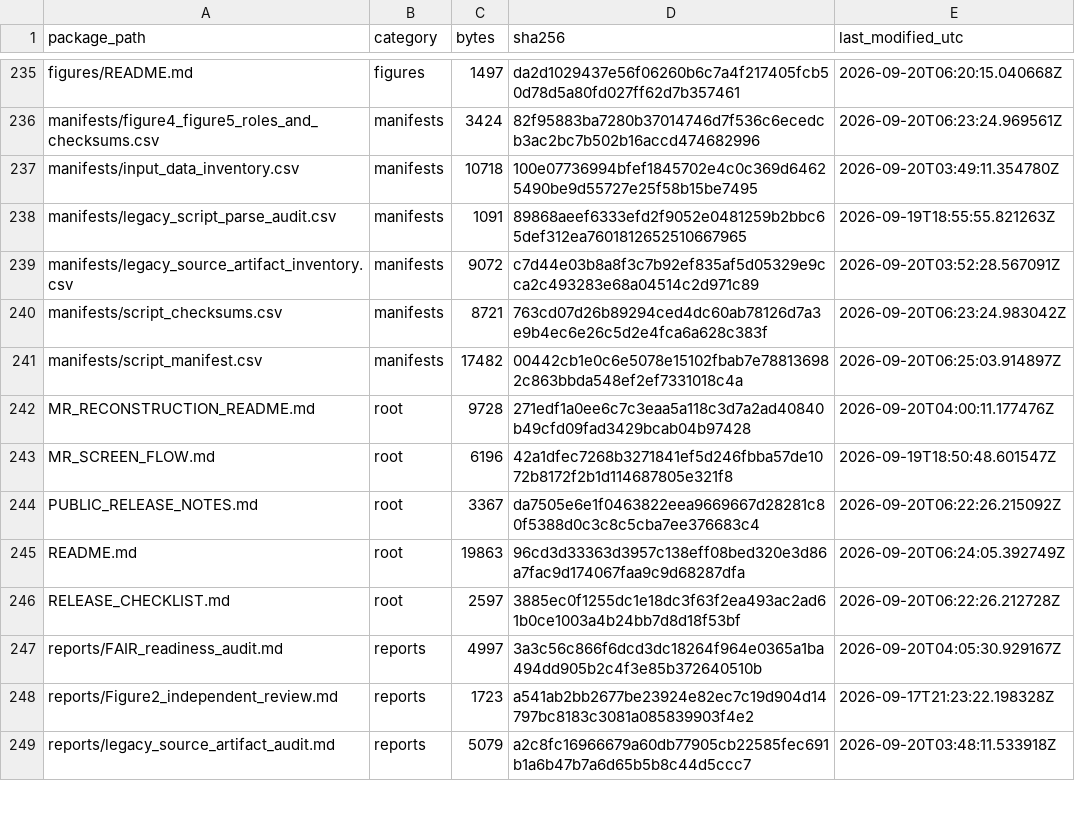
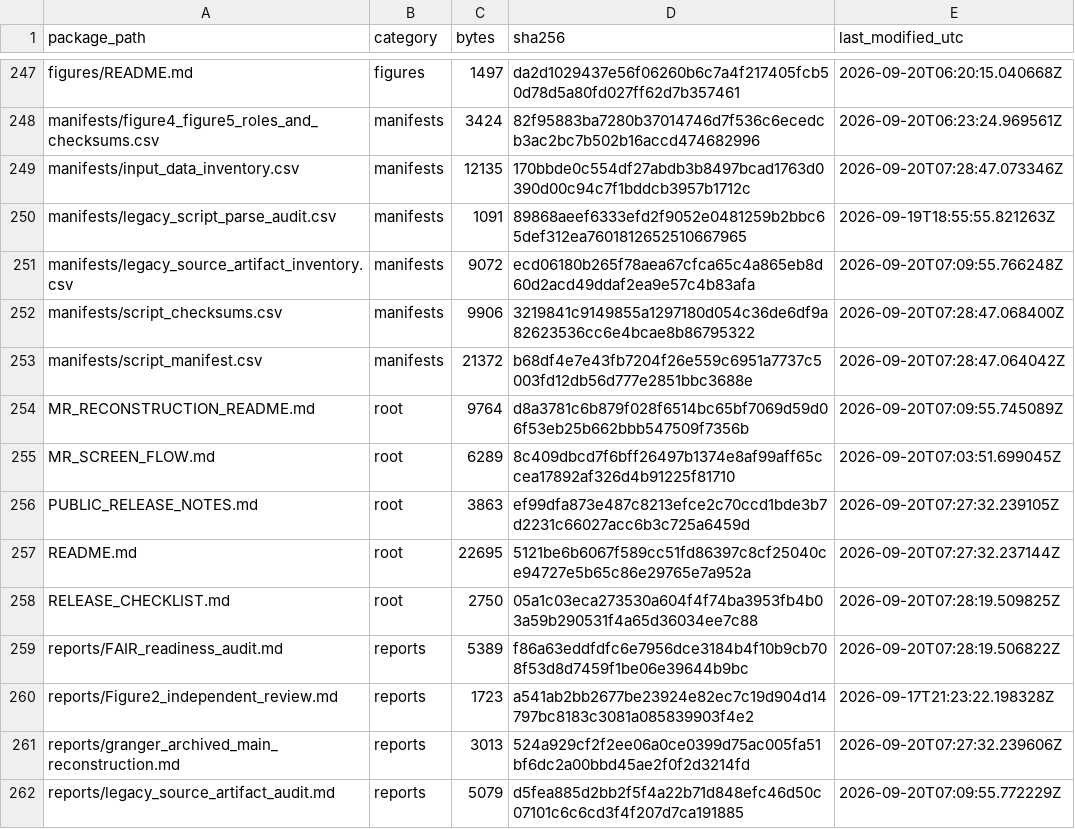
Before and after one commit to casper4869/IHD-DD-reproducibility, a CSV file: manifests/package_file_manifest_sha256.csv, drawn as a sheet; only a part is shown, gaps mark what is left out; the diff covers the shown part only.

```diff
--- a/manifests/package_file_manifest_sha256.csv
+++ b/manifests/package_file_manifest_sha256.csv
@@ -236,14 +248,15 @@ figures/README.md,figures,1497,da2d1029437e56f06260b6c7a4f217405fcb50d78d5a80fd0
 manifests/figure4_figure5_roles_and_checksums.csv,manifests,3424,82f95883ba7280b37014746d7f536c6ecedcb3ac2bc7b502b16accd474682996,2026-09-20T06:23:24.969561Z
-manifests/input_data_inventory.csv,manifests,10718,100e07736994bfef1845702e4c0c369d64625490be9d55727e25f58b15be7495,2026-09-20T03:49:11.354780Z
+manifests/input_data_inventory.csv,manifests,12135,170bbde0c554df27abdb3b8497bcad1763d0390d00c94c7f1bddcb3957b1712c,2026-09-20T07:28:47.073346Z
 manifests/legacy_script_parse_audit.csv,manifests,1091,89868aeef6333efd2f9052e0481259b2bbc65def312ea7601812652510667965,2026-09-19T18:55:55.821263Z
-manifests/legacy_source_artifact_inventory.csv,manifests,9072,c7d44e03b8a8f3c7b92ef835af5d05329e9cca2c493283e68a04514c2d971c89,2026-09-20T03:52:28.567091Z
-manifests/script_checksums.csv,manifests,8721,763cd07d26b89294ced4dc60ab78126d7a3e9b4ec6e26c5d2e4fca6a628c383f,2026-09-20T06:23:24.983042Z
-manifests/script_manifest.csv,manifests,17482,00442cb1e0c6e5078e15102fbab7e788136982c863bbda548ef2ef7331018c4a,2026-09-20T06:25:03.914897Z
-MR_RECONSTRUCTION_README.md,root,9728,271edf1a0ee6c7c3eaa5a118c3d7a2ad40840b49cfd09fad3429bcab04b97428,2026-09-20T04:00:11.177476Z
-MR_SCREEN_FLOW.md,root,6196,42a1dfec7268b3271841ef5d246fbba57de1072b8172f2b1d114687805e321f8,2026-09-19T18:50:48.601547Z
-PUBLIC_RELEASE_NOTES.md,root,3367,da7505e6e1f0463822eea9669667d28281c80f5388d0c3c8c5cba7ee376683c4,2026-09-20T06:22:26.215092Z
-README.md,root,19863,96cd3d33363d3957c138eff08bed320e3d86a7fac9d174067faa9c9d68287dfa,2026-09-20T06:24:05.392749Z
-RELEASE_CHECKLIST.md,root,2597,3885ec0f1255dc1e18dc3f63f2ea493ac2ad61b0ce1003a4b24bb7d8d18f53bf,2026-09-20T06:22:26.212728Z
-reports/FAIR_readiness_audit.md,reports,4997,3a3c56c866f6dcd3dc18264f964e0365a1ba494dd905b2c4f3e85b372640510b,2026-09-20T04:05:30.929167Z
+manifests/legacy_source_artifact_inventory.csv,manifests,9072,ecd06180b265f78aea67cfca65c4a865eb8d60d2acd49ddaf2ea9e57c4b83afa,2026-09-20T07:09:55.766248Z
+manifests/script_checksums.csv,manifests,9906,3219841c9149855a1297180d054c36de6df9a82623536cc6e4bcae8b86795322,2026-09-20T07:28:47.068400Z
+manifests/script_manifest.csv,manifests,21372,b68df4e7e43fb7204f26e559c6951a7737c5003fd12db56d777e2851bbc3688e,2026-09-20T07:28:47.064042Z
+MR_RECONSTRUCTION_README.md,root,9764,d8a3781c6b879f028f6514bc65bf7069d59d06f53eb25b662bbb547509f7356b,2026-09-20T07:09:55.745089Z
+MR_SCREEN_FLOW.md,root,6289,8c409dbcd7f6bff26497b1374e8af99aff65ccea17892af326d4b91225f81710,2026-09-20T07:03:51.699045Z
+PUBLIC_RELEASE_NOTES.md,root,3863,ef99dfa873e487c8213efce2c70ccd1bde3b7d2231c66027acc6b3c725a6459d,2026-09-20T07:27:32.239105Z
+README.md,root,22695,5121be6b6067f589cc51fd86397c8cf25040ce94727e5b65c86e29765e7a952a,2026-09-20T07:27:32.237144Z
+RELEASE_CHECKLIST.md,root,2750,05a1c03eca273530a604f4f74ba3953fb4b03a59b290531f4a65d36034ee7c88,2026-09-20T07:28:19.509825Z
+reports/FAIR_readiness_audit.md,reports,5389,f86a63eddfdfc6e7956dce3184b4f10b9cb708f53d8d7459f1be06e39644b9bc,2026-09-20T07:28:19.506822Z
 reports/Figure2_independent_review.md,reports,1723,a541ab2bb2677be23924e82ec7c19d904d14797bc8183c3081a085839903f4e2,2026-09-17T21:23:22.198328Z
-reports/legacy_source_artifact_audit.md,reports,5079,a2c8fc16966679a60db77905cb22585fec691b1a6b47b7a6d65b5b8c44d5ccc7,2026-09-20T03:48:11.533918Z
+reports/granger_archived_main_reconstruction.md,reports,3013,524a929cf2f2ee06a0ce0399d75ac005fa51bf6dc2a00bbd45ae2f0f2d3214fd,2026-09-20T07:27:32.239606Z
+reports/legacy_source_artifact_audit.md,reports,5079,d5fea885d2bb2f5f4a22b71d848efc46d50c07101c6c6cd3f4f207d7ca191885,2026-09-20T07:09:55.772229Z
```
Also changed, not shown: 12 added rows and 42 edited cells elsewhere in this file, manifests/input_data_inventory.csv, manifests/legacy_source_artifact_inventory.csv, 36 other files.
